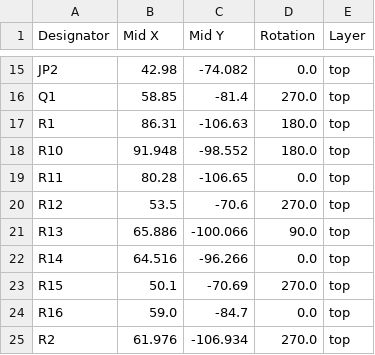
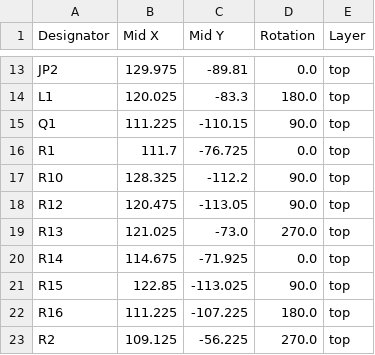
Before and after one commit to Mathimix7/HueMix-Link, a CSV file: Hardware-designs/Magnetic Sensor/production/positions.csv, drawn as a sheet; only a part is shown, gaps mark what is left out; removed rows and columns are numbered as before the commit, all else as after; the diff covers the shown part only; the diff names each change by its address in the sheet, - before the commit and + after, or states it on an @@ line.

```diff
--- a/Hardware-designs/Magnetic Sensor/production/positions.csv
+++ b/Hardware-designs/Magnetic Sensor/production/positions.csv
-B13 (Mid X): 42.98
+B13 (Mid X): 129.975
-C13 (Mid Y): -74.082
+C13 (Mid Y): -89.81
+row 14: L1 | 120.025 | -83.3 | 180.0 | top
-B15 (Mid X): 58.85
+B15 (Mid X): 111.225
-C15 (Mid Y): -81.4
+C15 (Mid Y): -110.15
-D15 (Rotation): 270.0
+D15 (Rotation): 90.0
-B16 (Mid X): 86.31
+B16 (Mid X): 111.7
-C16 (Mid Y): -106.63
+C16 (Mid Y): -76.725
-D16 (Rotation): 180.0
+D16 (Rotation): 0.0
-B17 (Mid X): 91.948
+B17 (Mid X): 128.325
-C17 (Mid Y): -98.552
+C17 (Mid Y): -112.2
-D17 (Rotation): 180.0
+D17 (Rotation): 90.0
-row 19: R11 | 80.28 | -106.65 | 0.0 | top
-B18 (Mid X): 53.5
+B18 (Mid X): 120.475
-C18 (Mid Y): -70.6
+C18 (Mid Y): -113.05
-D18 (Rotation): 270.0
+D18 (Rotation): 90.0
-B19 (Mid X): 65.886
+B19 (Mid X): 121.025
-C19 (Mid Y): -100.066
+C19 (Mid Y): -73.0
-D19 (Rotation): 90.0
+D19 (Rotation): 270.0
-B20 (Mid X): 64.516
+B20 (Mid X): 114.675
-C20 (Mid Y): -96.266
+C20 (Mid Y): -71.925
-B21 (Mid X): 50.1
+B21 (Mid X): 122.85
-C21 (Mid Y): -70.69
+C21 (Mid Y): -113.025
-D21 (Rotation): 270.0
+D21 (Rotation): 90.0
-B22 (Mid X): 59.0
+B22 (Mid X): 111.225
-C22 (Mid Y): -84.7
+C22 (Mid Y): -107.225
-D22 (Rotation): 0.0
+D22 (Rotation): 180.0
-B23 (Mid X): 61.976
+B23 (Mid X): 109.125
-C23 (Mid Y): -106.934
+C23 (Mid Y): -56.225
```
Also changed, not shown: 3 added rows, 5 removed rows and 58 edited cells elsewhere in this file, Hardware-designs/Magnetic Sensor/production/bom.csv, 14 other files.
